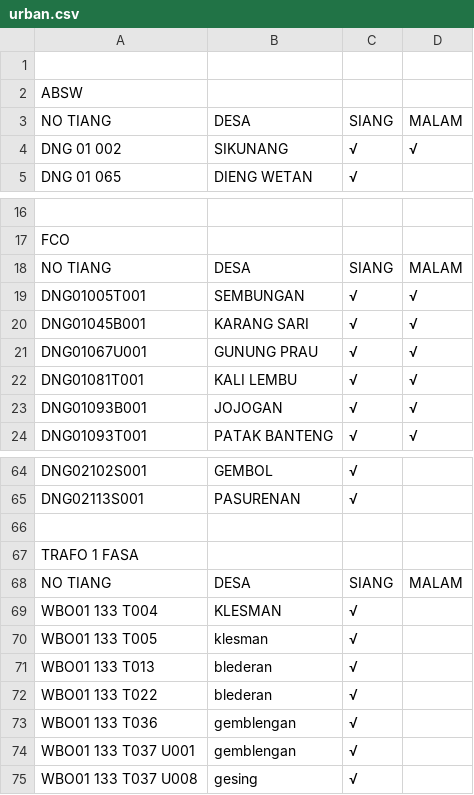
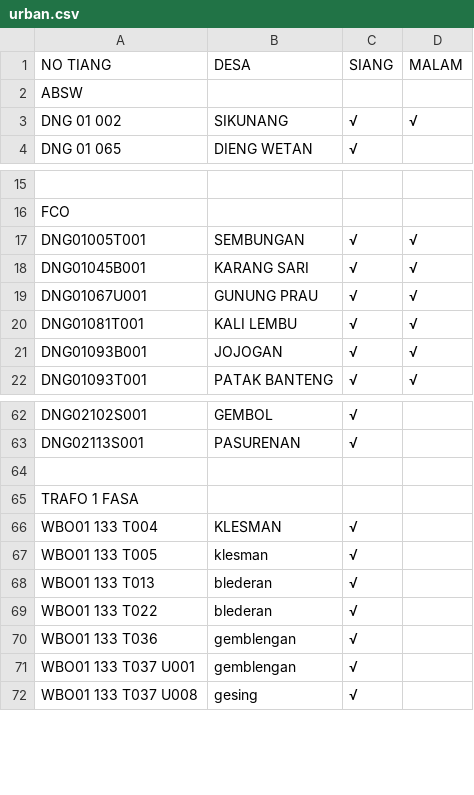
Before and after one commit to zaidhidayat/web, a CSV file: urban.csv, drawn as a sheet; only a part is shown, gaps mark what is left out; removed rows and columns are numbered as before the commit, all else as after; the diff names each change by its address in the sheet, - before the commit and + after, or states it on an @@ line.

Commit message:
Update urban.csv

```diff
--- a/urban.csv
+++ b/urban.csv
-row 1: (empty)
+row 1: NO TIANG | DESA | SIANG | MALAM
-row 3: NO TIANG | DESA | SIANG | MALAM
-row 18: NO TIANG | DESA | SIANG | MALAM
-row 68: NO TIANG | DESA | SIANG | MALAM
```
